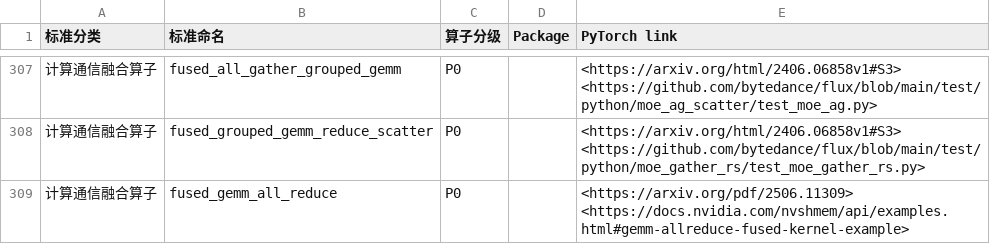
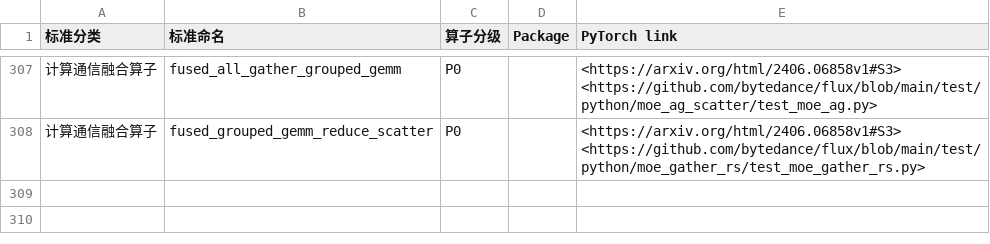
Before and after one commit to DeepLink-org/deeplink-rtd-docs, a CSV file: docs/doc/Operators/processed_op.csv, drawn as a sheet; only a part is shown, gaps mark what is left out; ↵ is a line break in a cell; the diff names each change by its address in the sheet, - before the commit and + after, or states it on an @@ line.

Commit message:
Add files via upload

```diff
--- a/docs/doc/Operators/processed_op.csv
+++ b/docs/doc/Operators/processed_op.csv
-row 309: 计算通信融合算子 | fused_gemm_all_reduce | P0 |  | <https://arxiv.org/pdf/2506.11309> ↵ <https://docs.nvidia.com/nvshmem/api/examples.html#gemm-allreduce-fused-kernel-example>
```
